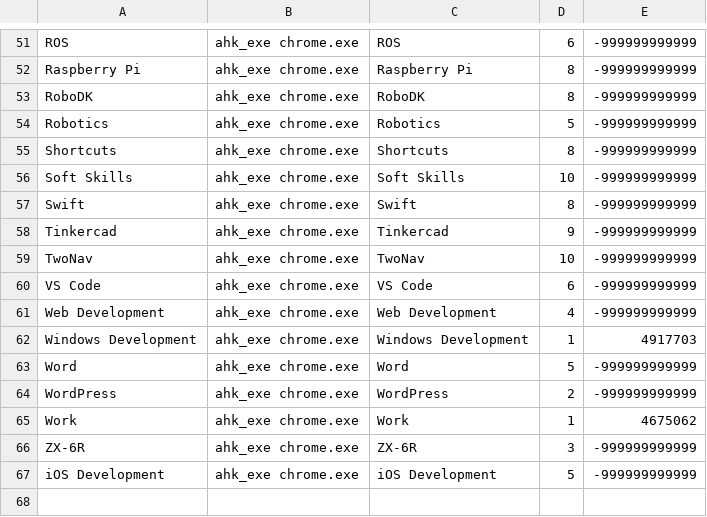
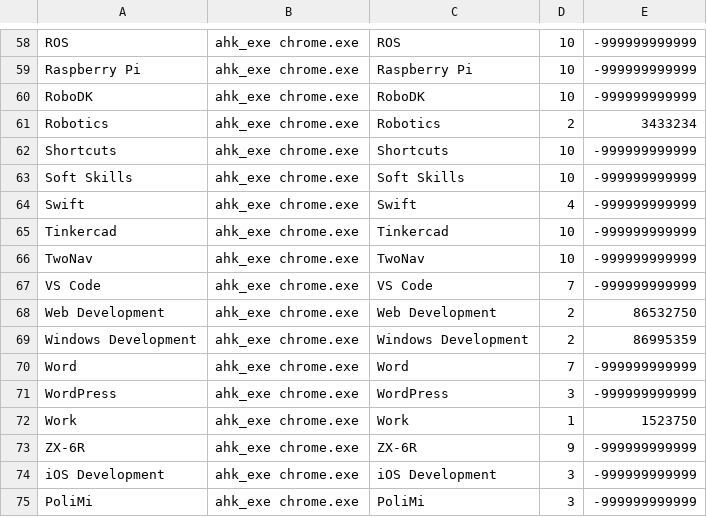
Before and after one commit to alessandrofugazza/hotkeys, a CSV file: data/StudyWindowsMap.csv, drawn as a sheet; only a part is shown, gaps mark what is left out; addresses are those after the commit; the diff covers the shown part only; the diff names each change by its address in the sheet, - before the commit and + after, or states it on an @@ line.

```diff
--- a/data/StudyWindowsMap.csv
+++ b/data/StudyWindowsMap.csv
-D58: 6
+D58: 10
-D59:D60: 8
+D59:D60: 10
-D61: 5
+D61: 2
-E61: -999999999999
+E61: 3433234
-D62: 8
+D62: 10
-D64: 8
+D64: 4
-D65: 9
+D65: 10
-D67: 6
+D67: 7
-D68: 4
+D68: 2
-E68: -999999999999
+E68: 86532750
-D69: 1
+D69: 2
-E69: 4917703
+E69: 86995359
-D70: 5
+D70: 7
-D71: 2
+D71: 3
-E72: 4675062
+E72: 1523750
-D73: 3
+D73: 9
-D74: 5
+D74: 3
+row 75: PoliMi | ahk_exe chrome.exe | PoliMi | 3 | -999999999999
```
Also changed, not shown: 10 added rows, 3 removed rows and 50 edited cells elsewhere in this file, 13 other files.
